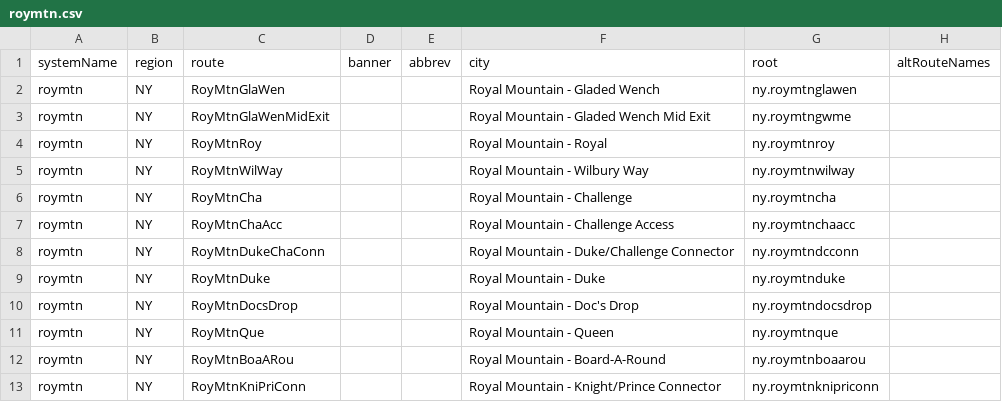
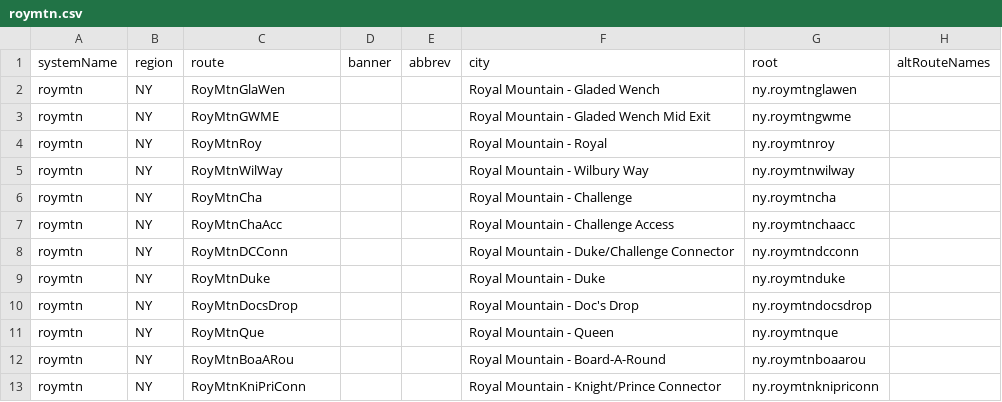
Before and after one commit to TravelMapping/SkiData, a CSV file: ski_data/_systems/roymtn.csv, drawn as a sheet; only a part is shown.

```diff
--- a/ski_data/_systems/roymtn.csv
+++ b/ski_data/_systems/roymtn.csv
@@ -2,3 +2,3 @@ systemName;region;route;banner;abbrev;city;root;altRouteNames
 roymtn;NY;RoyMtnGlaWen;;;Royal Mountain - Gladed Wench;ny.roymtnglawen;
-roymtn;NY;RoyMtnGlaWenMidExit;;;Royal Mountain - Gladed Wench Mid Exit;ny.roymtngwme;
+roymtn;NY;RoyMtnGWME;;;Royal Mountain - Gladed Wench Mid Exit;ny.roymtngwme;
 roymtn;NY;RoyMtnRoy;;;Royal Mountain - Royal;ny.roymtnroy;
@@ -7,3 +7,3 @@ roymtn;NY;RoyMtnCha;;;Royal Mountain - Challenge;ny.roymtncha;
 roymtn;NY;RoyMtnChaAcc;;;Royal Mountain - Challenge Access;ny.roymtnchaacc;
-roymtn;NY;RoyMtnDukeChaConn;;;Royal Mountain - Duke/Challenge Connector;ny.roymtndcconn;
+roymtn;NY;RoyMtnDCConn;;;Royal Mountain - Duke/Challenge Connector;ny.roymtndcconn;
 roymtn;NY;RoyMtnDuke;;;Royal Mountain - Duke;ny.roymtnduke;
```
Also changed, not shown: ski_data/_systems/roymtn_con.csv.
